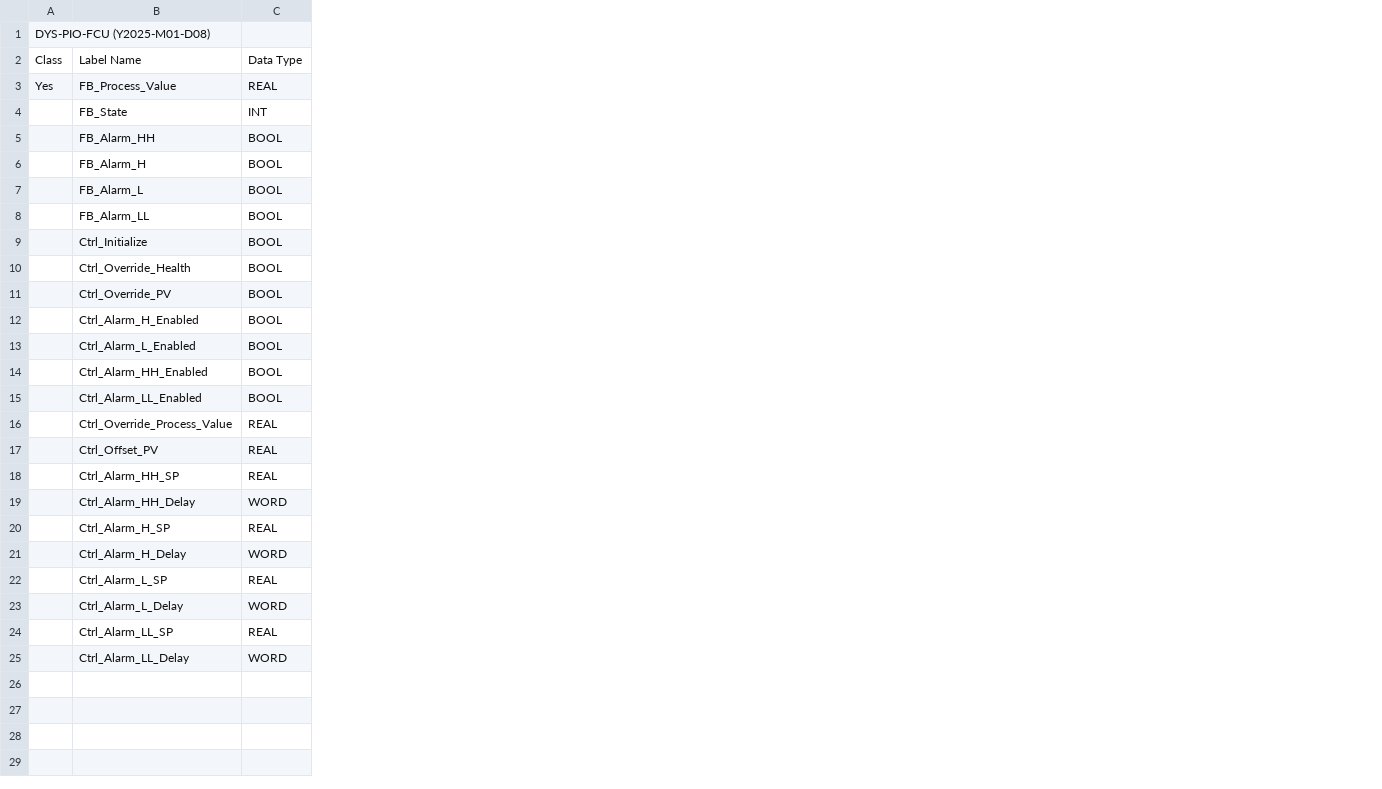
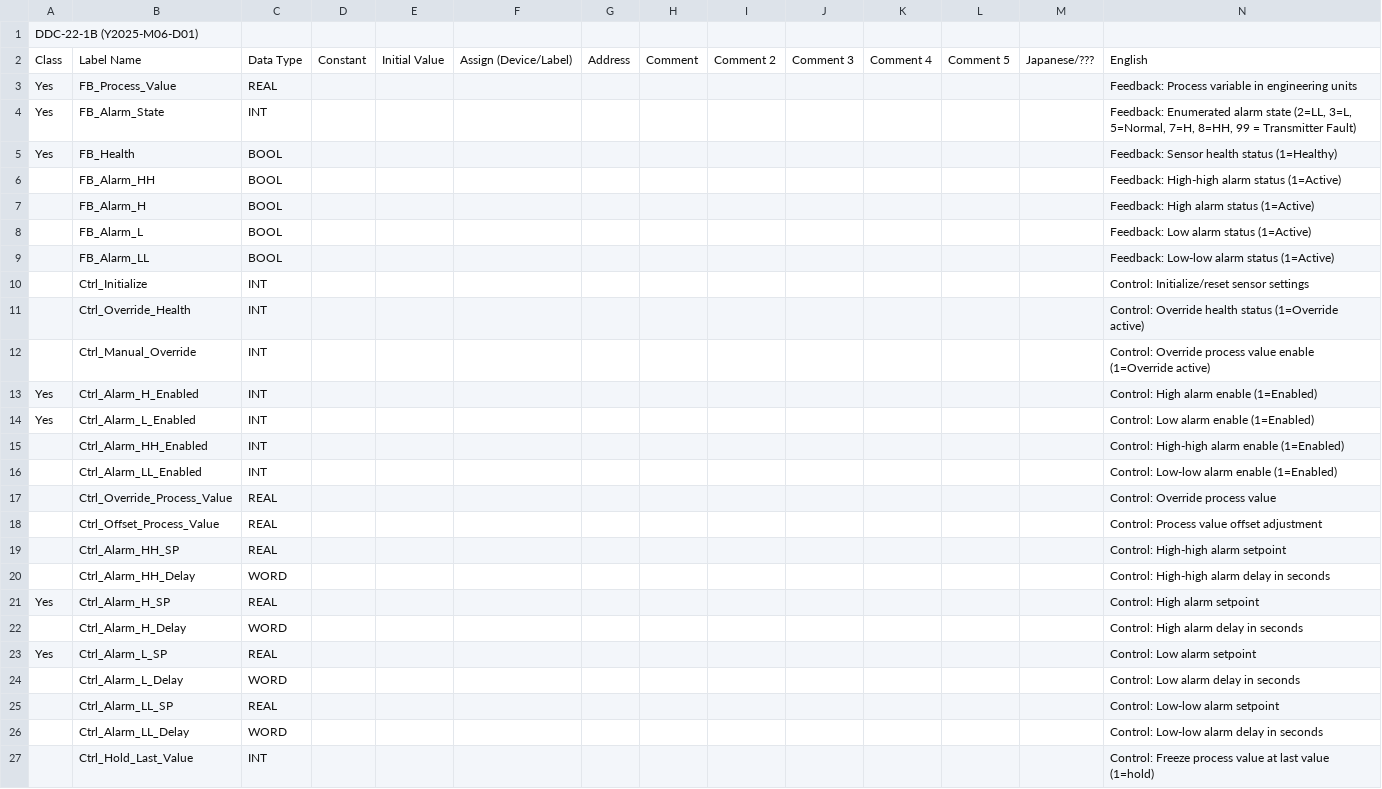
Before and after one commit to ByteToBits/ControlSystems, a CSV file: Control Systems/Python/OPC Variable Mapper/Data/Filter/FX5/SCADA_Instrument_RTD.csv, drawn as a sheet; only a part is shown; removed rows and columns are numbered as before the commit, all else as after; rows hold the shown columns only; the diff covers the shown part only; the diff names each change by its address in the sheet, - before the commit and + after, or states it on an @@ line.

```diff
--- a/Control Systems/Python/OPC Variable Mapper/Data/Filter/FX5/SCADA_Instrument_RTD.csv
+++ b/Control Systems/Python/OPC Variable Mapper/Data/Filter/FX5/SCADA_Instrument_RTD.csv
+column D, row 2: Constant
+column E, row 2: Initial Value
+column F, row 2: Assign (Device/Label)
+column G, row 2: Address
+column H, row 2: Comment
+column I, row 2: Comment 2
+column J, row 2: Comment 3
+column K, row 2: Comment 4
+column L, row 2: Comment 5
+column M, row 2: Japanese/???
+column N, rows 2-3: English | Feedback: Process variable in engineering units; rows 6-11: Feedback: High-high alarm status (1=Active) | Feedback: High alarm status (1=Active) | Feedback: Low alarm status (1=Active) | Feedback: Low-low alarm status (1=Active) | Control: Initialize/reset sensor settings | Control: Override health status (1=Override active); rows 13-26: Control: High alarm enable (1=Enabled) | Control: Low alarm enable (1=Enabled) | Control: High-high alarm enable (1=Enabled) | Control: Low-low alarm enable (1=Enabled) | Control: Override process value | Control: Process value offset adjustment | Control: High-high alarm setpoint | Control: High-high alarm delay in seconds | Control: High alarm setpoint | Control: High alarm delay in seconds | Control: Low alarm setpoint | Control: Low alarm delay in seconds | Control: Low-low alarm setpoint | Control: Low-low alarm delay in seconds
-A1: DYS-PIO-FCU (Y2025-M01-D08)
+A1: DDC-22-1B (Y2025-M06-D01)
-row 4:  | FB_State | INT
+row 4: Yes | FB_Alarm_State | INT |  |  |  |  |  |  |  |  |  |  | Feedback: Enumerated alarm state (2=LL, 3=L, 5=Normal, 7=H, 8=HH, 99 = Transmitter Fault)
+row 5: Yes | FB_Health | BOOL |  |  |  |  |  |  |  |  |  |  | Feedback: Sensor health status (1=Healthy)
-C10:C11: BOOL
+C10:C11: INT
-row 11:  | Ctrl_Override_PV | BOOL
+row 12:  | Ctrl_Manual_Override | INT |  |  |  |  |  |  |  |  |  |  | Control: Override process value enable (1=Override active)
-A13:A14: (empty)
+A13:A14: Yes
-C13:C16: BOOL
+C13:C16: INT
-B18: Ctrl_Offset_PV
+B18: Ctrl_Offset_Process_Value
-A21: (empty)
+A21: Yes
-A23: (empty)
+A23: Yes
+row 27:  | Ctrl_Hold_Last_Value | INT |  |  |  |  |  |  |  |  |  |  | Control: Freeze process value at last value (1=hold)
```
Also changed, not shown: 13 added columns elsewhere in this file, Control Systems/Python/OPC Variable Mapper/Data/Filter/FX5/SCADA_Instrument_Basic.csv, Control Systems/Python/OPC Variable Mapper/Data/Filter/FX5/SCADA_PID.csv, 50 other files.
